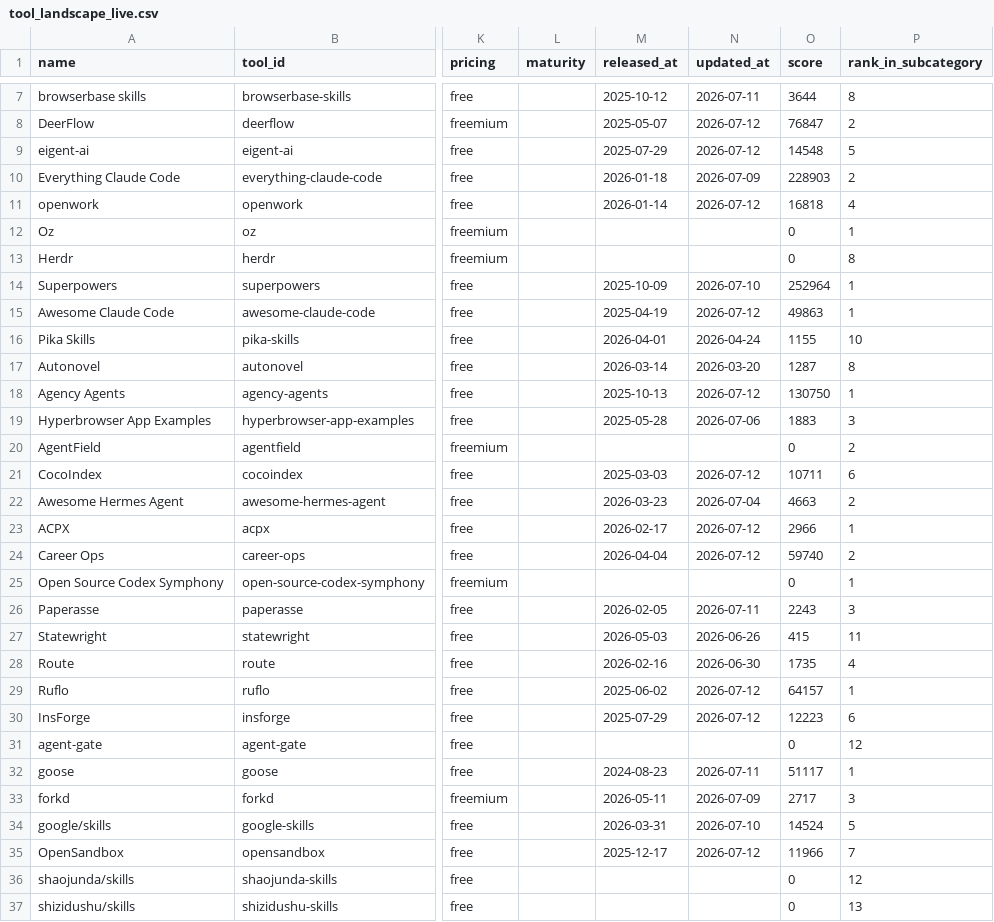
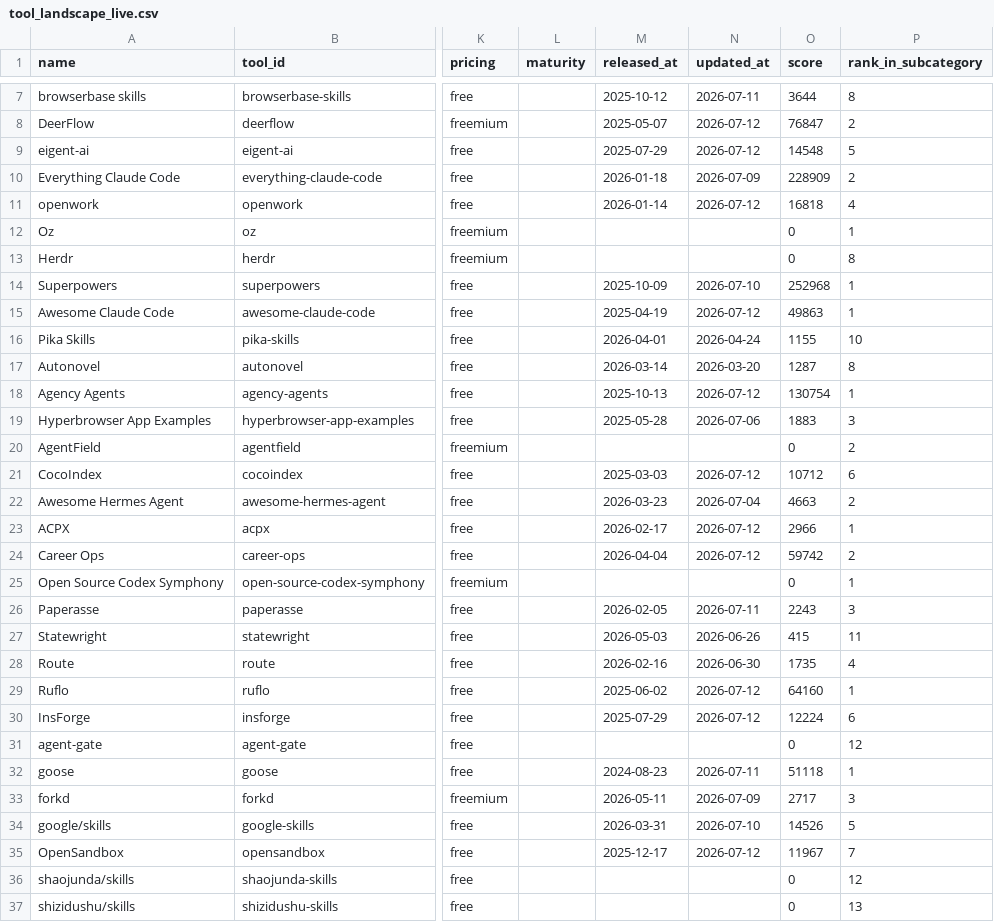
Before and after one commit to dmissoh/tech-tank, a CSV file: data/tool_landscape_live.csv, drawn as a sheet; only a part is shown, gaps mark what is left out; the diff covers the shown part only; the diff names each change by its address in the sheet, - before the commit and + after, or states it on an @@ line.

```diff
--- a/data/tool_landscape_live.csv
+++ b/data/tool_landscape_live.csv
-O10 (score): 228903
+O10 (score): 228909
-O14 (score): 252964
+O14 (score): 252968
-O18 (score): 130750
+O18 (score): 130754
-O21 (score): 10711
+O21 (score): 10712
-O24 (score): 59740
+O24 (score): 59742
-O29 (score): 64157
+O29 (score): 64160
-O30 (score): 12223
+O30 (score): 12224
-O32 (score): 51117
+O32 (score): 51118
-O34 (score): 14524
+O34 (score): 14526
-O35 (score): 11966
+O35 (score): 11967
```
Also changed, not shown: 68 edited cells elsewhere in this file.
